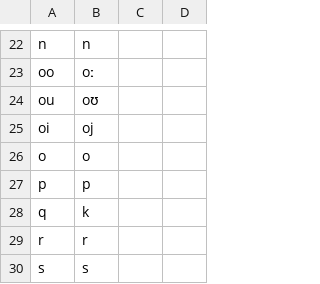
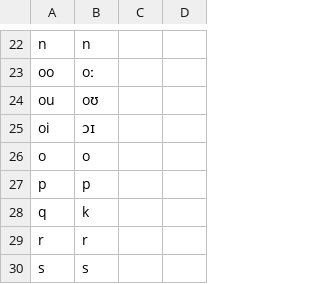
Before and after one commit to roedoejet/g2p, a CSV file: g2p/mappings/langs/fin/fin_to_ipa.csv, drawn as a sheet; only a part is shown, gaps mark what is left out; the diff covers the shown part only.

```diff
--- a/g2p/mappings/langs/fin/fin_to_ipa.csv
+++ b/g2p/mappings/langs/fin/fin_to_ipa.csv
@@ -24,3 +24,3 @@ oo,oː,,
 ou,oʊ,,
-oi,oj,,
+oi,ɔɪ,,
 o,o,,
```
Also changed, not shown: 2 added rows and 5 edited cells elsewhere in this file, 3 other files.
